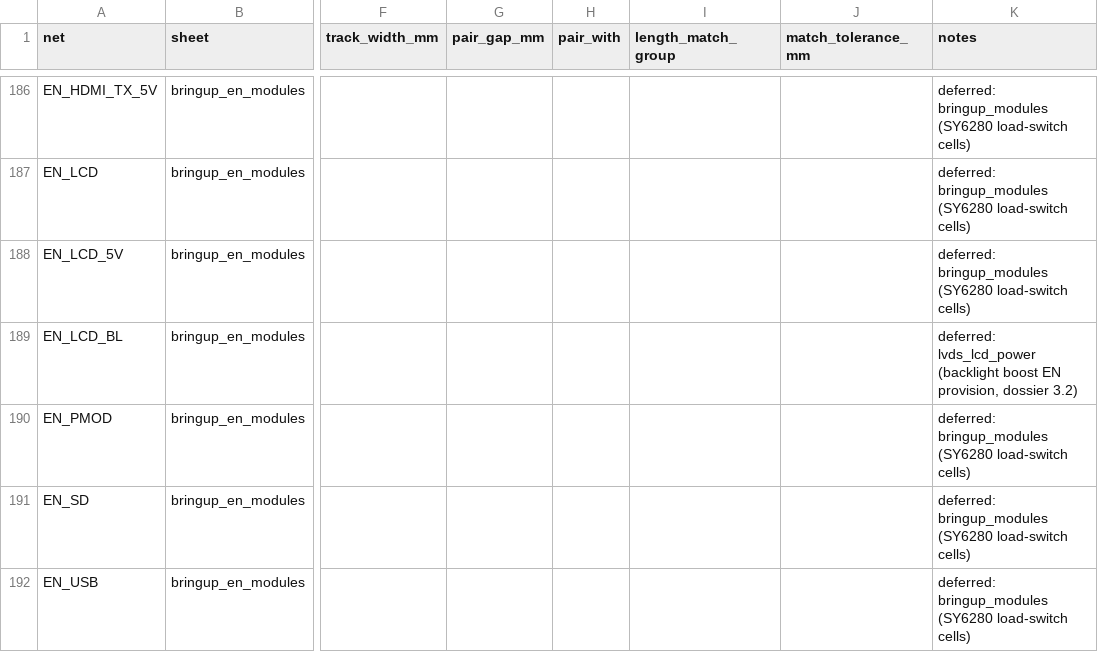
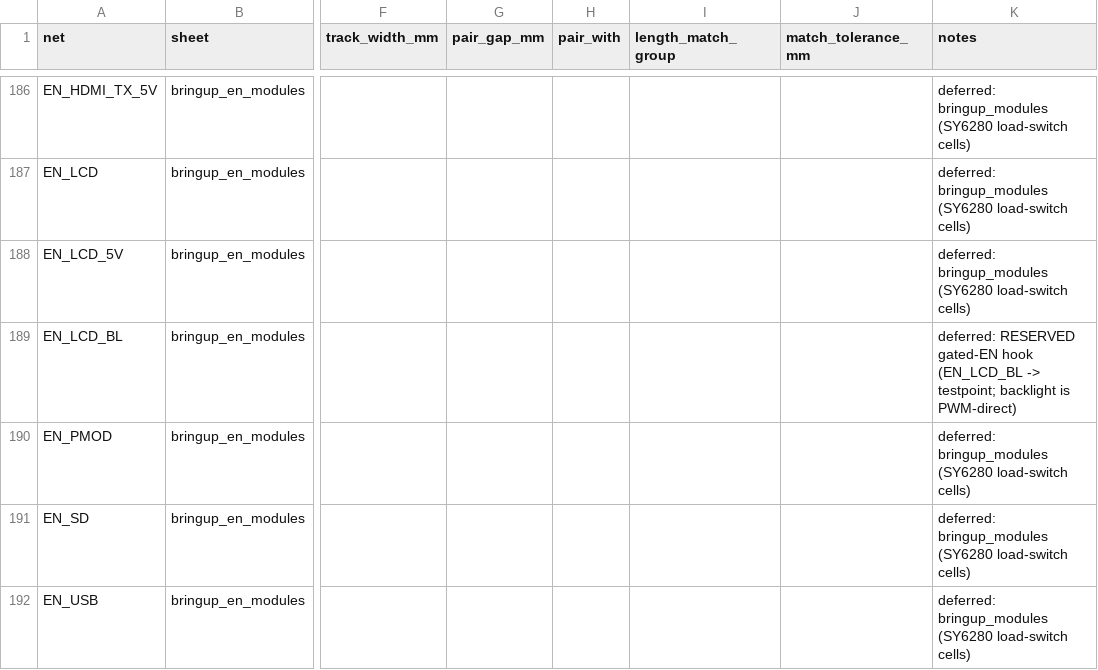
Before and after one commit to NicholasAntoniadesEngineer/Zynq-SoM, a CSV file: carrier/manufacturing/layout_constraints.csv, drawn as a sheet; only a part is shown, gaps mark what is left out; the diff names each change by its address in the sheet, - before the commit and + after, or states it on an @@ line.

```diff
--- a/carrier/manufacturing/layout_constraints.csv
+++ b/carrier/manufacturing/layout_constraints.csv
-K189 (notes): deferred: lvds_lcd_power (backlight boost EN provision, dossier 3.2)
+K189 (notes): deferred: RESERVED gated-EN hook (EN_LCD_BL -> testpoint; backlight is PWM-direct)
```
Also changed, not shown: 5 other files.
